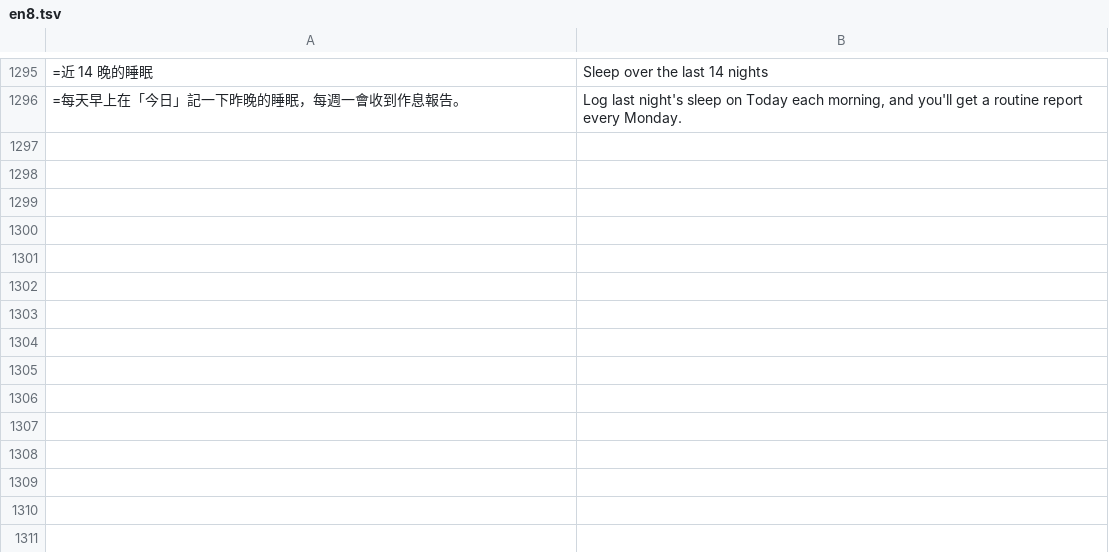
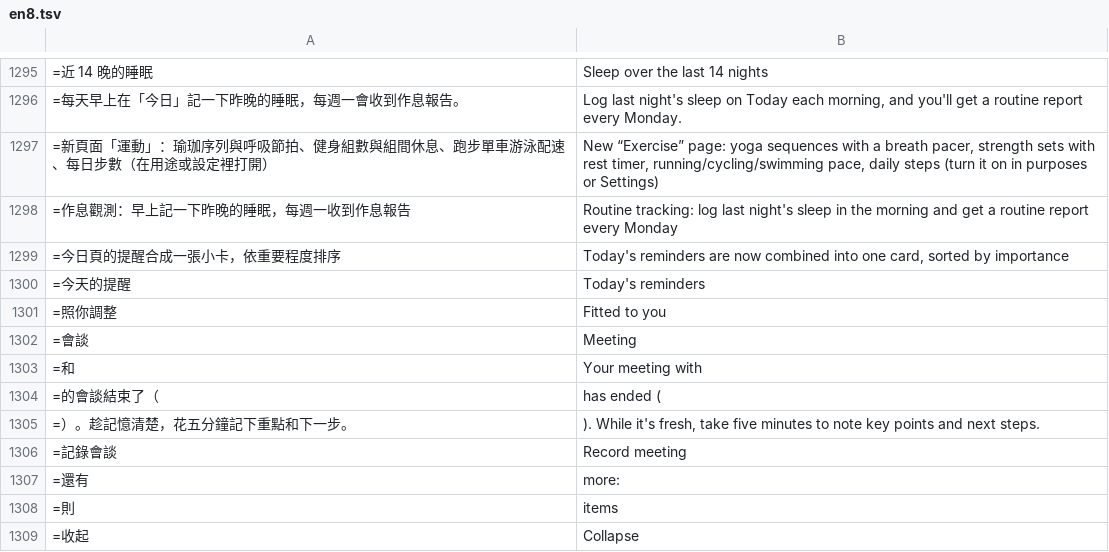
Before and after one commit to chuanchishi-cmyk/daily-practice, a TSV file: tools/i18n/en8.tsv, drawn as a sheet; only a part is shown, gaps mark what is left out.

```diff
--- a/tools/i18n/en8.tsv
+++ b/tools/i18n/en8.tsv
@@ -1296 +1296,14 @@
 =每天早上在「今日」記一下昨晚的睡眠，每週一會收到作息報告。	Log last night's sleep on Today each morning, and you'll get a routine report every Monday.
+=新頁面「運動」：瑜珈序列與呼吸節拍、健身組數與組間休息、跑步單車游泳配速、每日步數（在用途或設定裡打開）	New “Exercise” page: yoga sequences with a breath pacer, strength sets with rest timer, running/cycling/swimming pace, daily steps (turn it on in purposes or Settings)
+=作息觀測：早上記一下昨晚的睡眠，每週一收到作息報告	Routine tracking: log last night's sleep in the morning and get a routine report every Monday
+=今日頁的提醒合成一張小卡，依重要程度排序	Today's reminders are now combined into one card, sorted by importance
+=今天的提醒	Today's reminders
+=照你調整	Fitted to you
+=會談	Meeting
+=和	Your meeting with
+=的會談結束了（	has ended (
+=）。趁記憶清楚，花五分鐘記下重點和下一步。	). While it's fresh, take five minutes to note key points and next steps.
+=記錄會談	Record meeting
+=還有	more:
+=則	items
+=收起	Collapse
```
Also changed, not shown: 7 other files.
